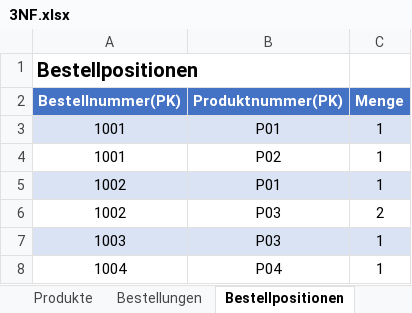
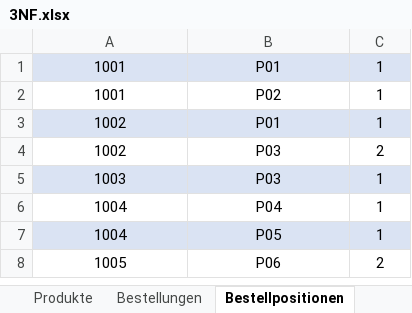
Before and after one commit to Kedirbiruh/normalisierung, an Excel workbook: 3NF.xlsx, sheet Bestellpositionen, drawn as a sheet; only a part is shown; the shorter side is filled out with more unchanged rows; values as stored, in another font and other column widths than the file's, no borders; the diff names each change by its address in the sheet, - before the commit and + after, or states it on an @@ line.

```diff
--- a/3NF.xlsx (sheet Bestellpositionen)
+++ b/3NF.xlsx (sheet Bestellpositionen)
-row 1: Bestellpositionen
-row 2: Bestellnummer(PK) | Produktnummer(PK) | Menge
```
Also changed, not shown: sheet Produkte, sheet Städte, sheet Hersteller, sheet Kunden, sheet Bestellungen, 1 other file.
